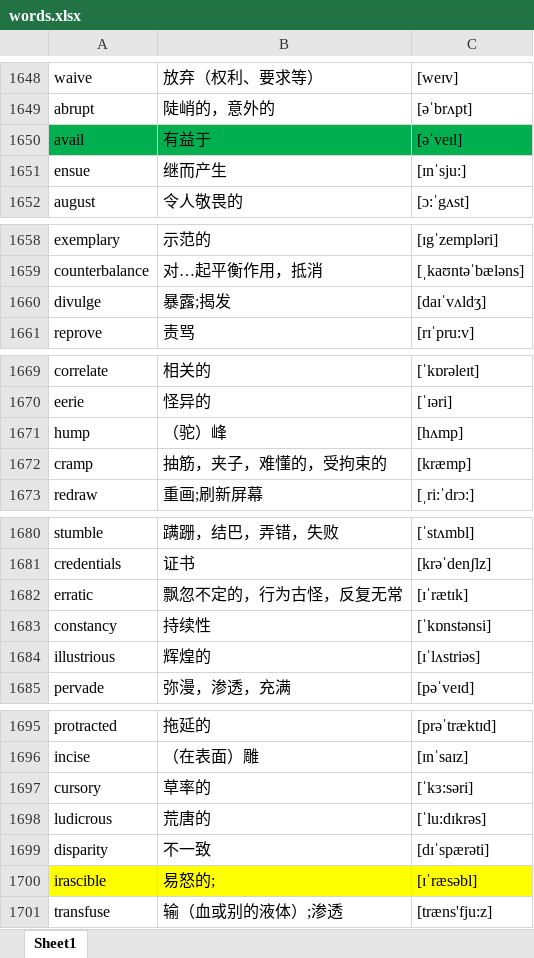
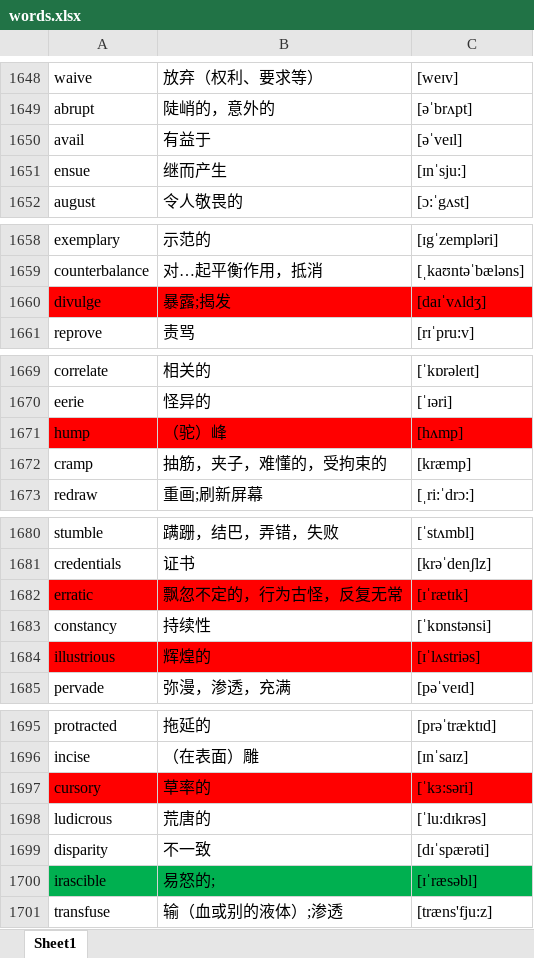
Before and after one commit to google88888888/learnEnglish, an Excel workbook: words.xlsx, sheet Sheet1, drawn as a sheet; only a part is shown, gaps mark what is left out; values as stored, in another font and other column widths than the file's, no borders; the diff names each change by its address in the sheet, - before the commit and + after, or states it on an @@ line.

Commit message:
44444

```diff
--- a/words.xlsx (sheet Sheet1)
+++ b/words.xlsx (sheet Sheet1)
-A1650:C1650 fill: #00B050
+A1650:C1650 fill: none
-A1660:C1660 fill: none
+A1660:C1660 fill: #FF0000
-A1671:C1671 fill: none
+A1671:C1671 fill: #FF0000
-A1682:C1682 fill: none
+A1682:C1682 fill: #FF0000
-A1684:C1684 fill: none
+A1684:C1684 fill: #FF0000
-A1697:C1697 fill: none
+A1697:C1697 fill: #FF0000
-A1700:C1700 fill: #FFFF00
+A1700:C1700 fill: #00B050
```
